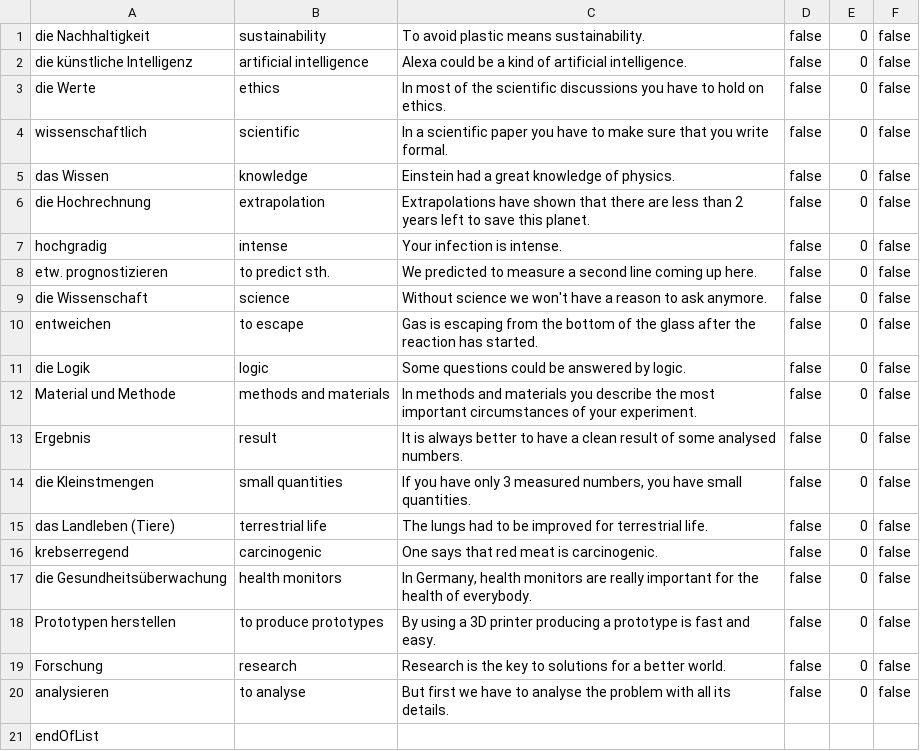
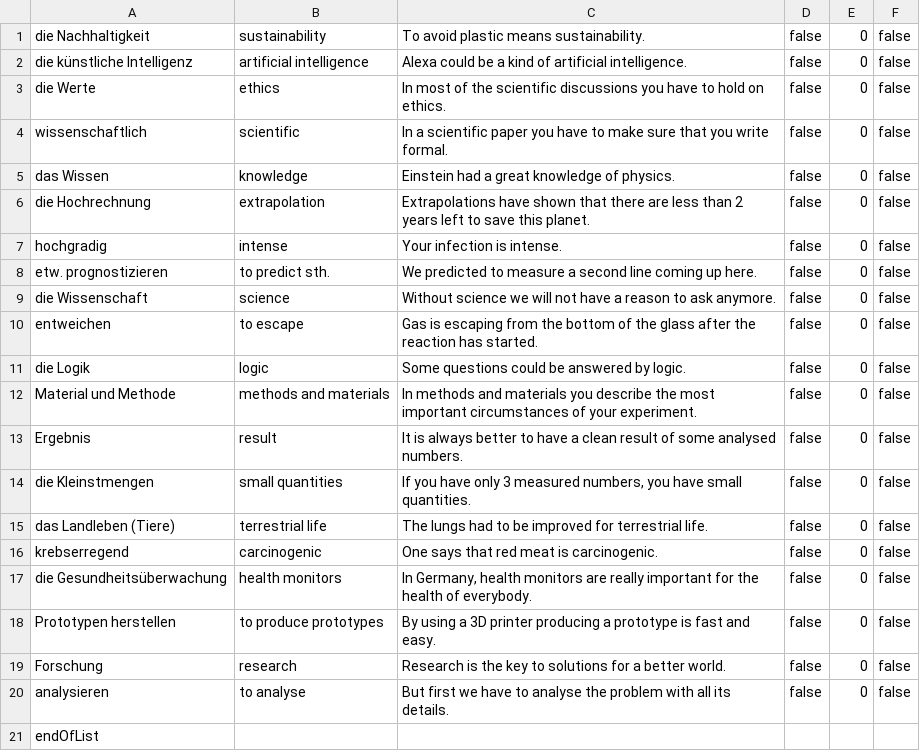
Before and after one commit to lena-herz/Vokabeltrainer, a CSV file: Vokabellisten/Englisch_Science_and_Technology.csv, drawn as a sheet.

```diff
--- a/Vokabellisten/Englisch_Science_and_Technology.csv
+++ b/Vokabellisten/Englisch_Science_and_Technology.csv
@@ -8,3 +8,3 @@ hochgradig;intense;Your infection is intense.;false;0;false;
 etw. prognostizieren;to predict sth.;We predicted to measure a second line coming up here.;false;0;false;
-die Wissenschaft;science;Without science we won't have a reason to ask anymore.;false;0;false;
+die Wissenschaft;science;Without science we will not have a reason to ask anymore.;false;0;false;
 entweichen;to escape;Gas is escaping from the bottom of the glass after the reaction has started.;false;0;false;
```
Also changed, not shown: Vokabellisten/Spanisch_En_la_tienda.csv, 14 other files.
